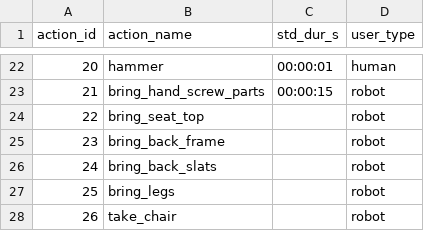
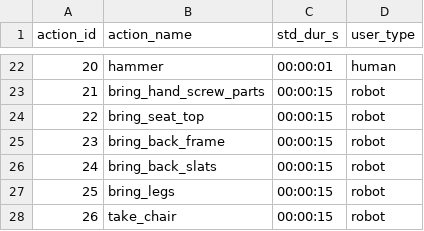
Before and after one commit to inte-R-action/multimodal_human_robot_collaboration, a CSV file: sam_nodes/scripts/postgresql/dump/actions.csv, drawn as a sheet; only a part is shown, gaps mark what is left out.

```diff
--- a/sam_nodes/scripts/postgresql/dump/actions.csv
+++ b/sam_nodes/scripts/postgresql/dump/actions.csv
@@ -23,6 +23,6 @@ action_id,action_name,std_dur_s,user_type
 21,bring_hand_screw_parts,00:00:15,robot
-22,bring_seat_top,,robot
-23,bring_back_frame,,robot
-24,bring_back_slats,,robot
-25,bring_legs,,robot
-26,take_chair,,robot
+22,bring_seat_top,00:00:15,robot
+23,bring_back_frame,00:00:15,robot
+24,bring_back_slats,00:00:15,robot
+25,bring_legs,00:00:15,robot
+26,take_chair,00:00:15,robot
```
Also changed, not shown: sam_nodes/scripts/models_parameters/base_training_meta_data.csv, sam_nodes/scripts/postgresql/actions.csv, 28 other files.
